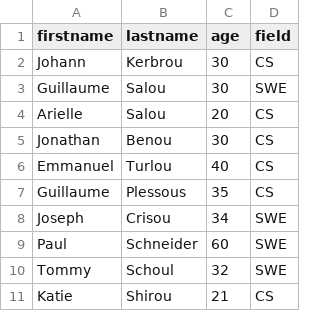
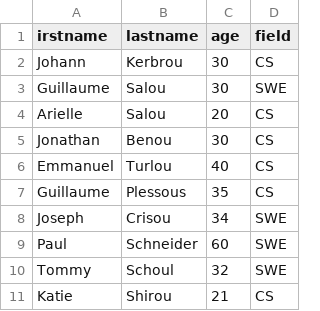
Before and after one commit to fedy69/holbertonschool-web_back_end, a CSV file: Node_JS_basic/database.csv, drawn as a sheet.

```diff
--- a/Node_JS_basic/database.csv
+++ b/Node_JS_basic/database.csv
@@ -1,2 +1,2 @@
-firstname,lastname,age,field
+irstname,lastname,age,field
 Johann,Kerbrou,30,CS
```
Also changed, not shown: 44 other files.
